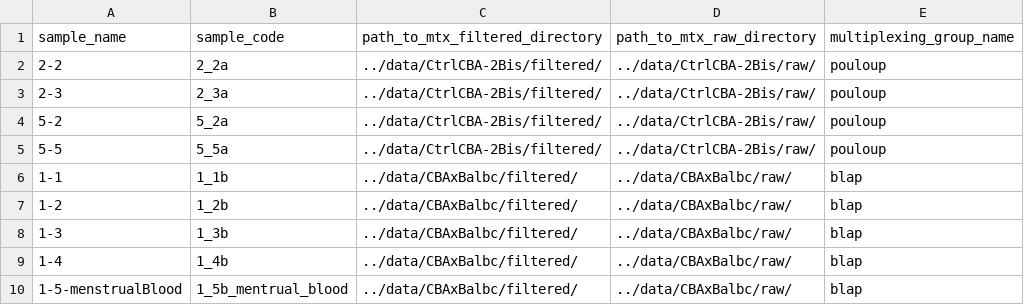
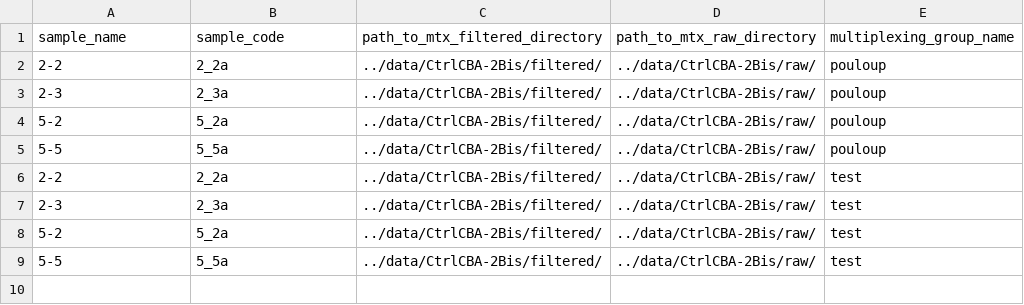
Before and after one commit to bkheira/doridot-sncell, a TSV file: samples_info.tsv, drawn as a sheet; removed rows and columns are numbered as before the commit, all else as after; the diff names each change by its address in the sheet, - before the commit and + after, or states it on an @@ line.

Commit message:
changed samples

```diff
--- a/samples_info.tsv
+++ b/samples_info.tsv
-row 6: 1-1 | 1_1b | ../data/CBAxBalbc/filtered/ | ../data/CBAxBalbc/raw/ | blap
-row 7: 1-2 | 1_2b | ../data/CBAxBalbc/filtered/ | ../data/CBAxBalbc/raw/ | blap
-row 8: 1-3 | 1_3b | ../data/CBAxBalbc/filtered/ | ../data/CBAxBalbc/raw/ | blap
-row 9: 1-4 | 1_4b | ../data/CBAxBalbc/filtered/ | ../data/CBAxBalbc/raw/ | blap
-row 10: 1-5-menstrualBlood | 1_5b_mentrual_blood | ../data/CBAxBalbc/filtered/ | ../data/CBAxBalbc/raw/ | blap
+row 6: 2-2 | 2_2a | ../data/CtrlCBA-2Bis/filtered/ | ../data/CtrlCBA-2Bis/raw/ | test
+row 7: 2-3 | 2_3a | ../data/CtrlCBA-2Bis/filtered/ | ../data/CtrlCBA-2Bis/raw/ | test
+row 8: 5-2 | 5_2a | ../data/CtrlCBA-2Bis/filtered/ | ../data/CtrlCBA-2Bis/raw/ | test
+row 9: 5-5 | 5_5a | ../data/CtrlCBA-2Bis/filtered/ | ../data/CtrlCBA-2Bis/raw/ | test
```
